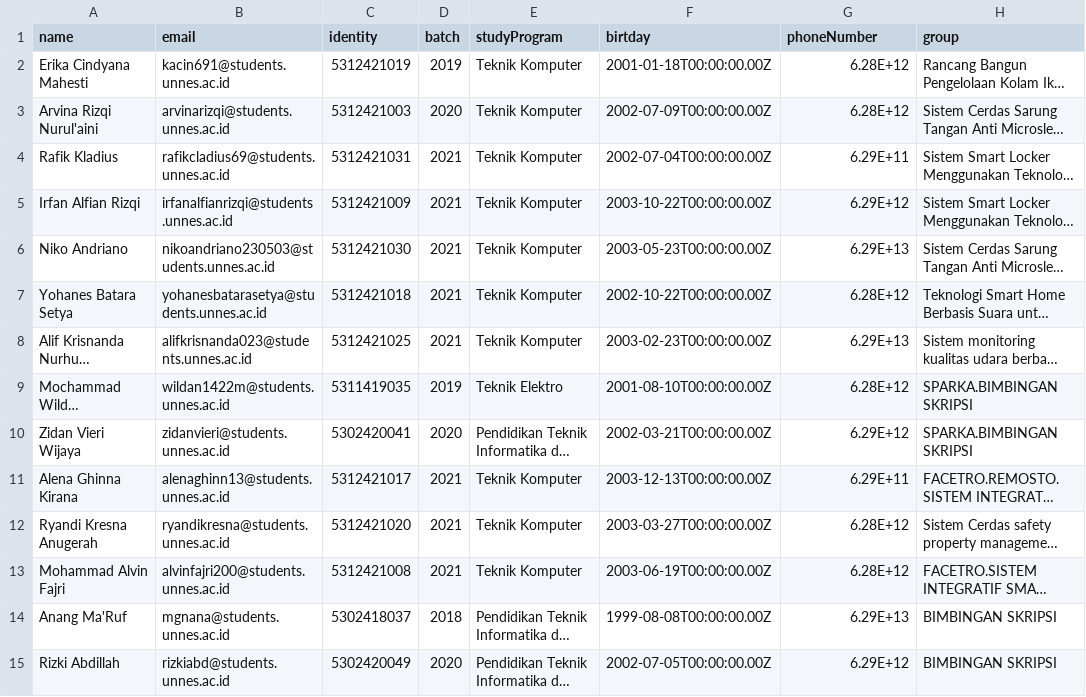
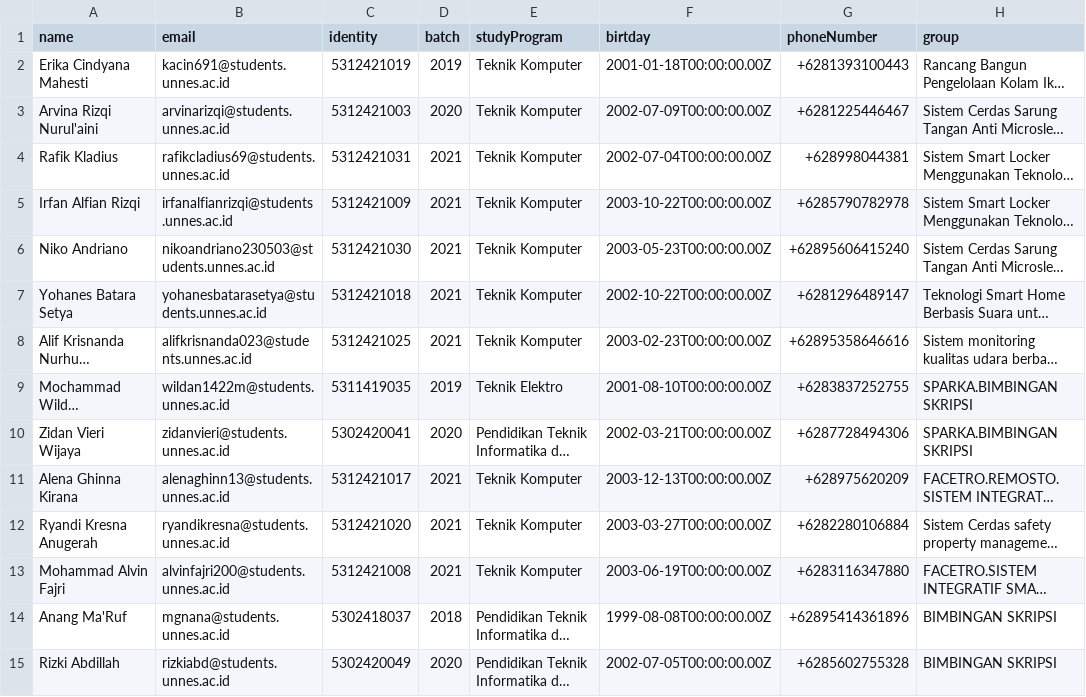
Before and after one commit to Facetro-Prigel/facetro-be, a CSV file: nonprigel.csv, drawn as a sheet; only a part is shown; long unchanged cells end in …; the diff covers the shown part only; the diff names each change by its address in the sheet, - before the commit and + after, or states it on an @@ line.

```diff
--- a/nonprigel.csv
+++ b/nonprigel.csv
-G2 (phoneNumber): 6.28E+12
+G2 (phoneNumber): +6281393100443
-G3 (phoneNumber): 6.28E+12
+G3 (phoneNumber): +6281225446467
-G4 (phoneNumber): 6.29E+11
+G4 (phoneNumber): +628998044381
-G5 (phoneNumber): 6.29E+12
+G5 (phoneNumber): +6285790782978
-G6 (phoneNumber): 6.29E+13
+G6 (phoneNumber): +62895606415240
-G7 (phoneNumber): 6.28E+12
+G7 (phoneNumber): +6281296489147
-G8 (phoneNumber): 6.29E+13
+G8 (phoneNumber): +62895358646616
-G9 (phoneNumber): 6.28E+12
+G9 (phoneNumber): +6283837252755
-G10 (phoneNumber): 6.29E+12
+G10 (phoneNumber): +6287728494306
-G11 (phoneNumber): 6.29E+11
+G11 (phoneNumber): +628975620209
-G12 (phoneNumber): 6.28E+12
+G12 (phoneNumber): +6282280106884
-G13 (phoneNumber): 6.28E+12
+G13 (phoneNumber): +6283116347880
-G14 (phoneNumber): 6.29E+13
+G14 (phoneNumber): +62895414361896
-G15 (phoneNumber): 6.29E+12
+G15 (phoneNumber): +6285602755328
```
Also changed, not shown: 16 edited cells elsewhere in this file, 18 other files.
